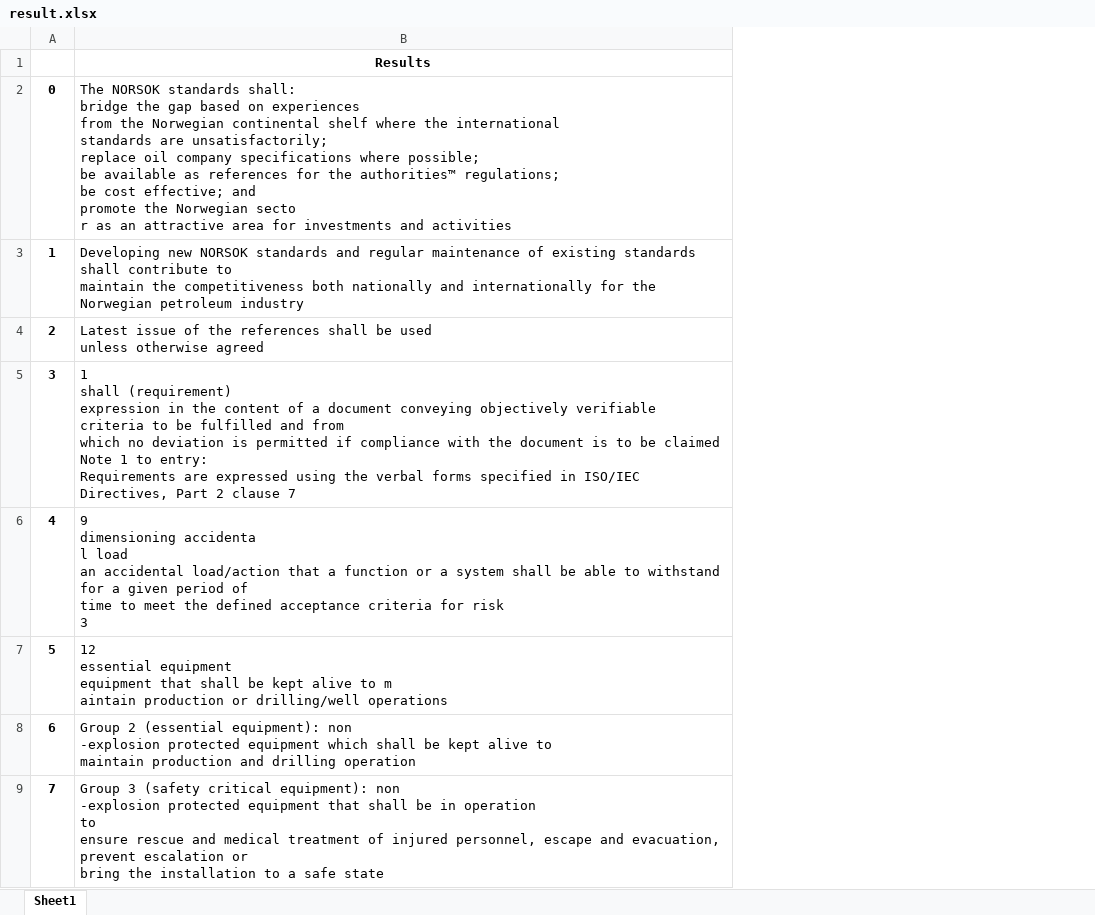
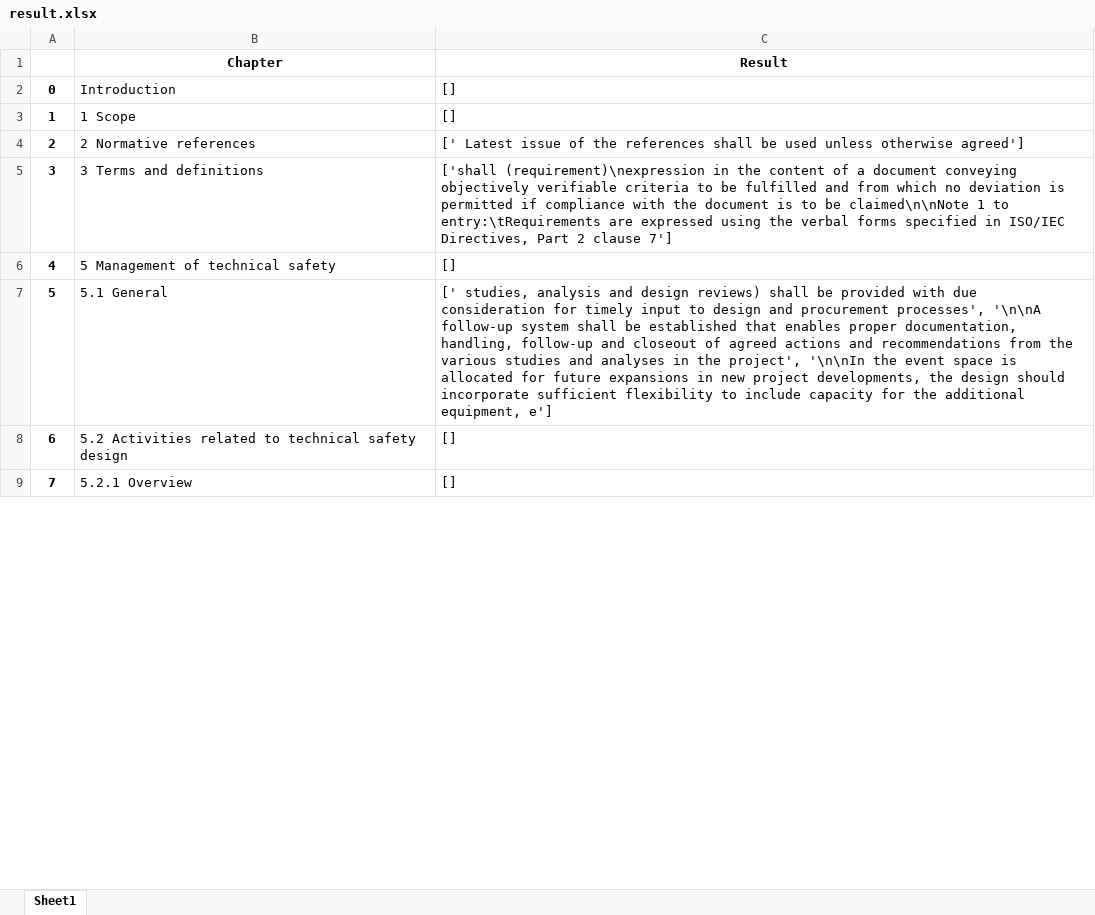
Before and after one commit to hkeidesen/copy_words_from_pdf, an Excel workbook: result.xlsx, sheet Sheet1, drawn as a sheet; only a part is shown; values as stored, in another font and other column widths than the file's, no borders; removed rows and columns are numbered as before the commit, all else as after; ↵ is a line break in a cell; the diff covers the shown part only; the diff names each change by its address in the sheet, - before the commit and + after, or states it on an @@ line.

Commit message:
Added word seaarch that will return the result with the chapters

```diff
--- a/result.xlsx (sheet Sheet1)
+++ b/result.xlsx (sheet Sheet1)
-column B (Results), rows 2-9: The NORSOK standards shall: ↵ bridge the gap based on experiences ↵ from the Norwegian continental shelf where the international ↵ standards are unsatisfactorily; ↵ replace oil company specifications where possible; ↵ be available as references for the authorities™ regulations; ↵ be cost effective; and ↵ promote the Norwegian secto ↵ r as an attractive area for investments and activities | Developing new NORSOK standards and regular maintenance of existing standards shall contribute to ↵ maintain the competitiveness both nationally and internationally for the Norwegian petroleum industry | Latest issue of the references shall be used ↵ unless otherwise agreed | 1 ↵ shall (requirement) ↵ expression in the content of a document conveying objectively verifiable criteria to be fulfilled and from ↵ which no deviation is permitted if compliance with the document is to be claimed ↵ Note 1 to entry: ↵ Requirements are expressed using the verbal forms specified in ISO/IEC Directives, Part 2 clause 7 | 9 ↵ dimensioning accidenta ↵ l load ↵ an accidental load/action that a function or a system shall be able to withstand for a given period of ↵ time to meet the defined acceptance criteria for risk ↵ 3 | 12 ↵ essential equipment ↵ equipment that shall be kept alive to m ↵ aintain production or drilling/well operations | Group 2 (essential equipment): non ↵ -explosion protected equipment which shall be kept alive to ↵ maintain production and drilling operation | Group 3 (safety critical equipment): non ↵ -explosion protected equipment that shall be in operation ↵ to ↵ ensure rescue and medical treatment of injured personnel, escape and evacuation, prevent escalation or ↵ bring the installation to a safe state
+column B (Chapter), rows 2-9: Introduction | 1 Scope | 2 Normative references | 3 Terms and definitions | 5 Management of technical safety | 5.1 General | 5.2 Activities related to technical safety design | 5.2.1 Overview
+column C (Result), rows 2-9: [] | [] | [' Latest issue of the references shall be used unless otherwise agreed'] | ['shall (requirement)\nexpression in the content of a document conveying objectively verifiable criteria to be fulfilled and from which no deviation is permitted if compliance with the document is to be claimed\n\nNote 1 to entry:\tRequirements are expressed using the verbal forms specified in ISO/IEC Directives, Part 2 clause 7'] | [] | [' studies, analysis and design reviews) shall be provided with due consideration for timely input to design and procurement processes', '\n\nA follow-up system shall be established that enables proper documentation, handling, follow-up and closeout of agreed actions and recommendations from the various studies and analyses in the project', '\n\nIn the event space is allocated for future expansions in new project developments, the design should incorporate sufficient flexibility to include capacity for the additional equipment, e'] | [] | []
```
Also changed, not shown: 931 removed rows elsewhere in this sheet, ToC.xlsx, chapters.xlsx, 9 other files.
